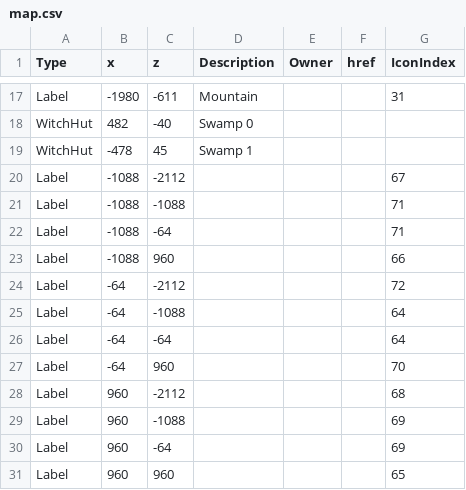
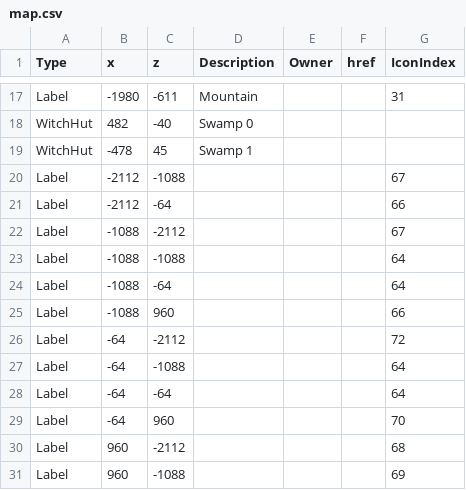
Before and after one commit to prototype99/minecraft, a CSV file: map.csv, drawn as a sheet; only a part is shown, gaps mark what is left out; the shorter side is filled out with more unchanged rows.

Commit message:
update map markers

```diff
--- a/map.csv
+++ b/map.csv
@@ -19,5 +19,7 @@ WitchHut,482,-40,"Swamp 0",,,
 WitchHut,-478,45,"Swamp 1",,,
+Label,-2112,-1088,,,,67
+Label,-2112,-64,,,,66
 Label,-1088,-2112,,,,67
-Label,-1088,-1088,,,,71
-Label,-1088,-64,,,,71
+Label,-1088,-1088,,,,64
+Label,-1088,-64,,,,64
 Label,-1088,960,,,,66
```
